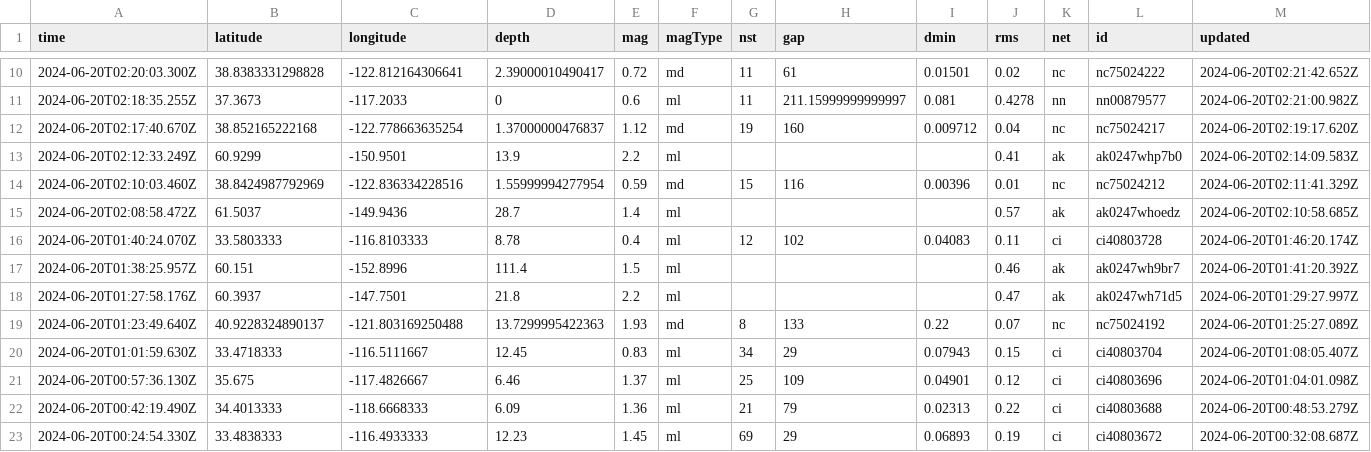
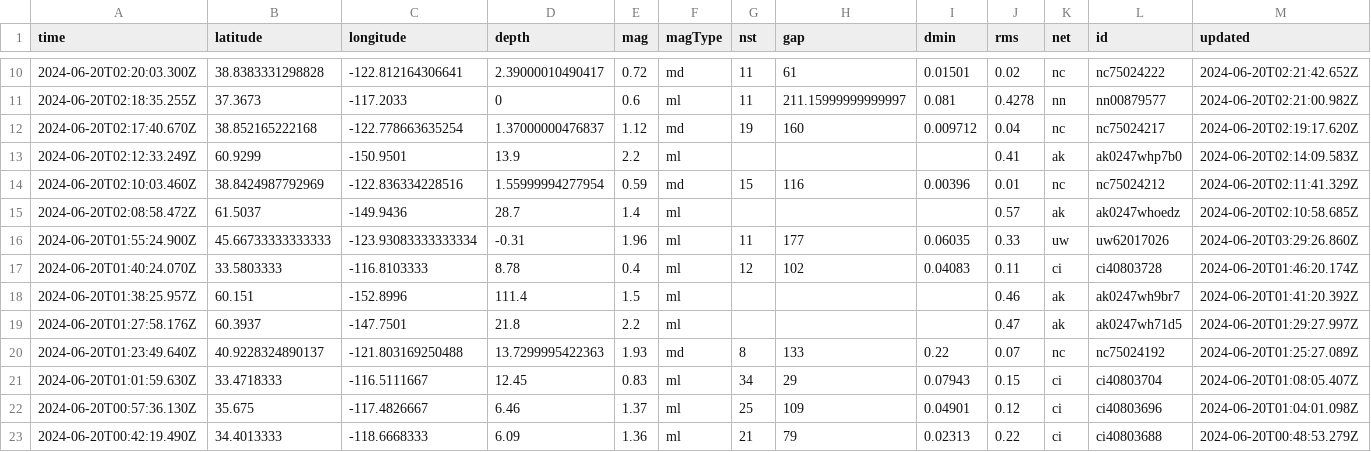
Before and after one commit to sabrinamochi/github-actions, a CSV file: usgs_current.csv, drawn as a sheet; only a part is shown, gaps mark what is left out; the shorter side is filled out with more unchanged rows; rows hold the shown columns only; the diff names each change by its address in the sheet, - before the commit and + after, or states it on an @@ line.

```diff
--- a/usgs_current.csv
+++ b/usgs_current.csv
+row 16: 2024-06-20T01:55:24.900Z | 45.66733333333333 | -123.93083333333334 | -0.31 | 1.96 | ml | 11 | 177 | 0.06035 | 0.33 | uw | uw62017026 | 2024-06-20T03:29:26.860Z
```
